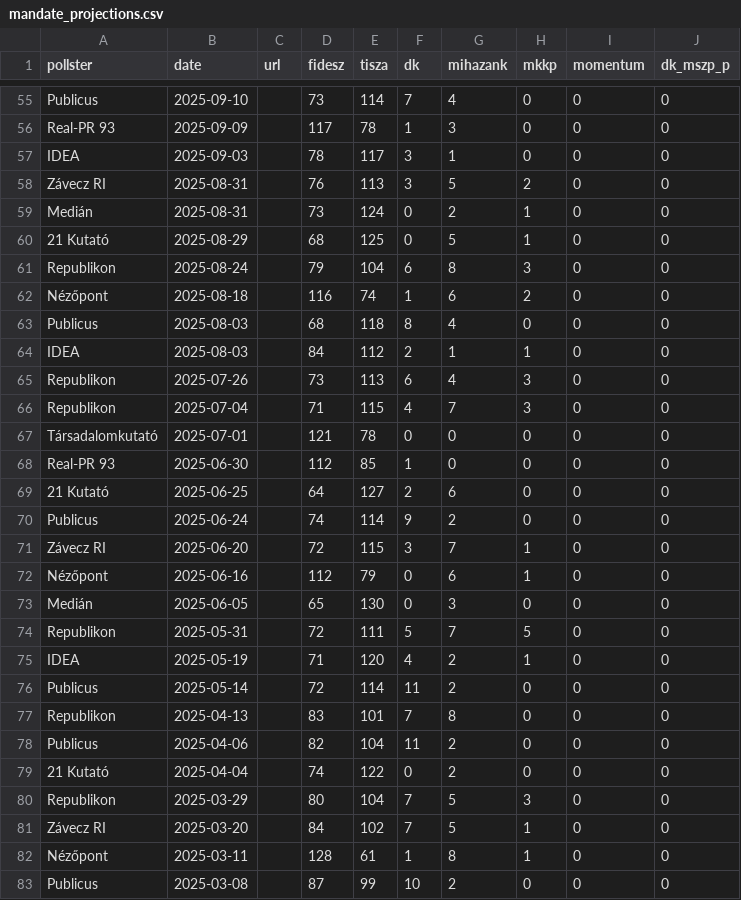
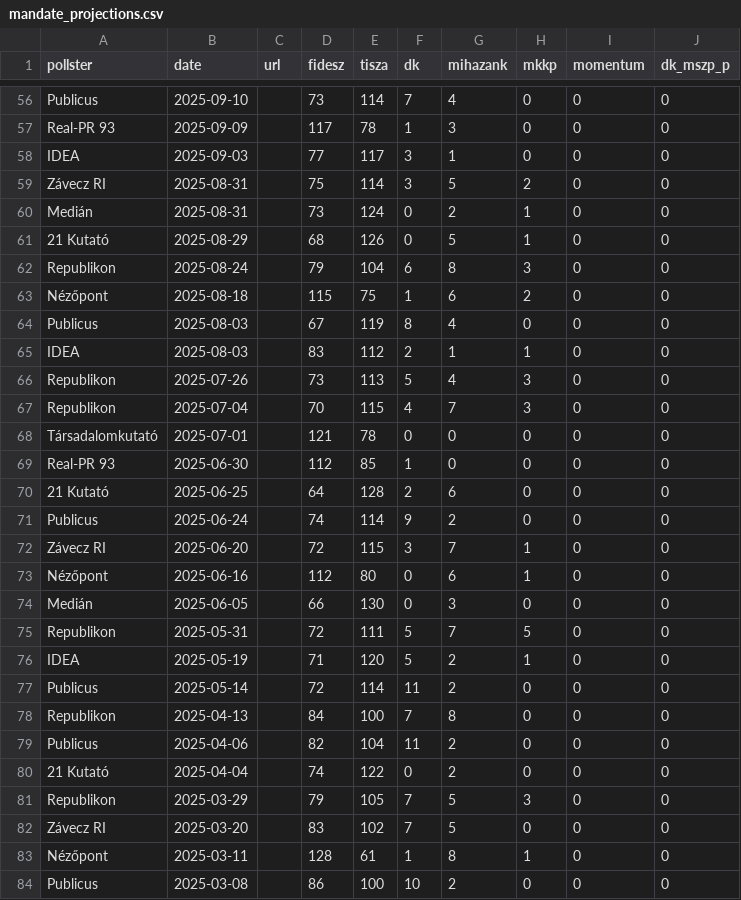
Before and after one commit to Kozvelemeny-org/hu-polling-2026, a CSV file: static/data/mandate_projections.csv, drawn as a sheet; only a part is shown, gaps mark what is left out; the diff covers the shown part only.

```diff
--- a/static/data/mandate_projections.csv
+++ b/static/data/mandate_projections.csv
@@ -56,28 +57,28 @@ Publicus,2025-09-10,,73,114,7,4,0,0,0
 Real-PR 93,2025-09-09,,117,78,1,3,0,0,0
-IDEA,2025-09-03,,78,117,3,1,0,0,0
-Závecz RI,2025-08-31,,76,113,3,5,2,0,0
+IDEA,2025-09-03,,77,117,3,1,0,0,0
+Závecz RI,2025-08-31,,75,114,3,5,2,0,0
 Medián,2025-08-31,,73,124,0,2,1,0,0
-21 Kutató,2025-08-29,,68,125,0,5,1,0,0
+21 Kutató,2025-08-29,,68,126,0,5,1,0,0
 Republikon,2025-08-24,,79,104,6,8,3,0,0
-Nézőpont,2025-08-18,,116,74,1,6,2,0,0
-Publicus,2025-08-03,,68,118,8,4,0,0,0
-IDEA,2025-08-03,,84,112,2,1,1,0,0
-Republikon,2025-07-26,,73,113,6,4,3,0,0
-Republikon,2025-07-04,,71,115,4,7,3,0,0
+Nézőpont,2025-08-18,,115,75,1,6,2,0,0
+Publicus,2025-08-03,,67,119,8,4,0,0,0
+IDEA,2025-08-03,,83,112,2,1,1,0,0
+Republikon,2025-07-26,,73,113,5,4,3,0,0
+Republikon,2025-07-04,,70,115,4,7,3,0,0
 Társadalomkutató,2025-07-01,,121,78,0,0,0,0,0
 Real-PR 93,2025-06-30,,112,85,1,0,0,0,0
-21 Kutató,2025-06-25,,64,127,2,6,0,0,0
+21 Kutató,2025-06-25,,64,128,2,6,0,0,0
 Publicus,2025-06-24,,74,114,9,2,0,0,0
 Závecz RI,2025-06-20,,72,115,3,7,1,0,0
-Nézőpont,2025-06-16,,112,79,0,6,1,0,0
-Medián,2025-06-05,,65,130,0,3,0,0,0
+Nézőpont,2025-06-16,,112,80,0,6,1,0,0
+Medián,2025-06-05,,66,130,0,3,0,0,0
 Republikon,2025-05-31,,72,111,5,7,5,0,0
-IDEA,2025-05-19,,71,120,4,2,1,0,0
+IDEA,2025-05-19,,71,120,5,2,1,0,0
 Publicus,2025-05-14,,72,114,11,2,0,0,0
-Republikon,2025-04-13,,83,101,7,8,0,0,0
+Republikon,2025-04-13,,84,100,7,8,0,0,0
 Publicus,2025-04-06,,82,104,11,2,0,0,0
 21 Kutató,2025-04-04,,74,122,0,2,0,0,0
-Republikon,2025-03-29,,80,104,7,5,3,0,0
-Závecz RI,2025-03-20,,84,102,7,5,1,0,0
+Republikon,2025-03-29,,79,105,7,5,3,0,0
+Závecz RI,2025-03-20,,83,102,7,5,0,0,0
 Nézőpont,2025-03-11,,128,61,1,8,1,0,0
-Publicus,2025-03-08,,87,99,10,2,0,0,0
+Publicus,2025-03-08,,86,100,10,2,0,0,0
```
Also changed, not shown: 3 added rows, 2 removed rows and 90 edited cells elsewhere in this file, static/data/sure_voters.csv, 2 other files.
